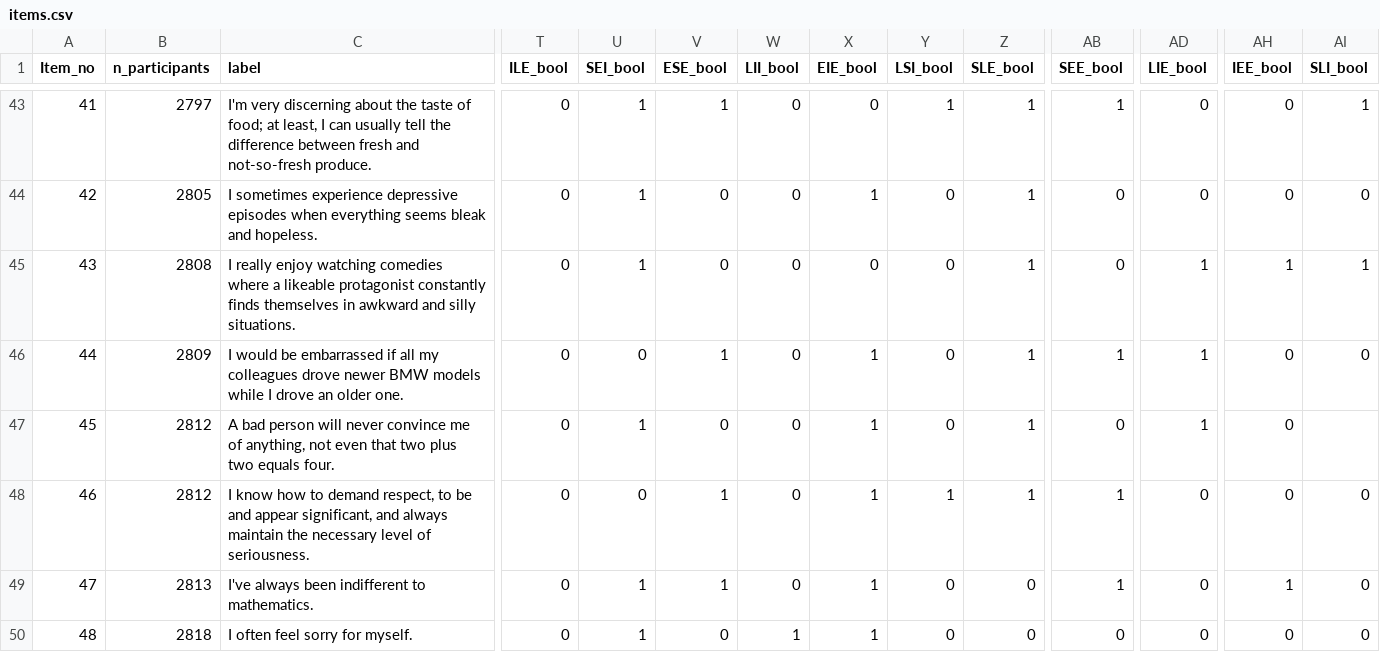
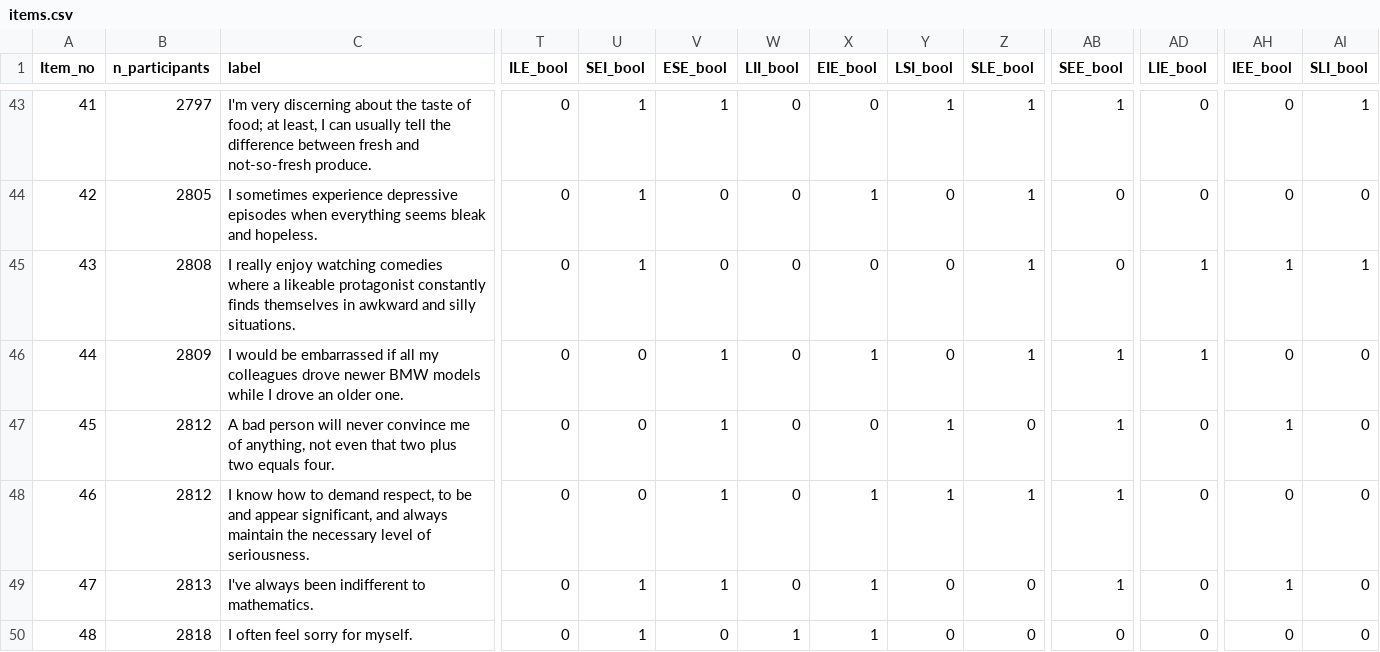
Before and after one commit to xHotShotsx/Talanov-ML, a CSV file: Data/items.csv, drawn as a sheet; only a part is shown, gaps mark what is left out; the diff names each change by its address in the sheet, - before the commit and + after, or states it on an @@ line.

Commit message:
Fix entry duplication in items.csv

```diff
--- a/Data/items.csv
+++ b/Data/items.csv
-U47 (SEI_bool): 1
+U47 (SEI_bool): 0
-V47 (ESE_bool): 0
+V47 (ESE_bool): 1
-X47 (EIE_bool): 1
+X47 (EIE_bool): 0
-Y47 (LSI_bool): 0
+Y47 (LSI_bool): 1
-Z47 (SLE_bool): 1
+Z47 (SLE_bool): 0
-AB47 (SEE_bool): 0
+AB47 (SEE_bool): 1
-AD47 (LIE_bool): 1
+AD47 (LIE_bool): 0
-AH47 (IEE_bool): 0
+AH47 (IEE_bool): 1
-AI47 (SLI_bool): (empty)
+AI47 (SLI_bool): 0
```
